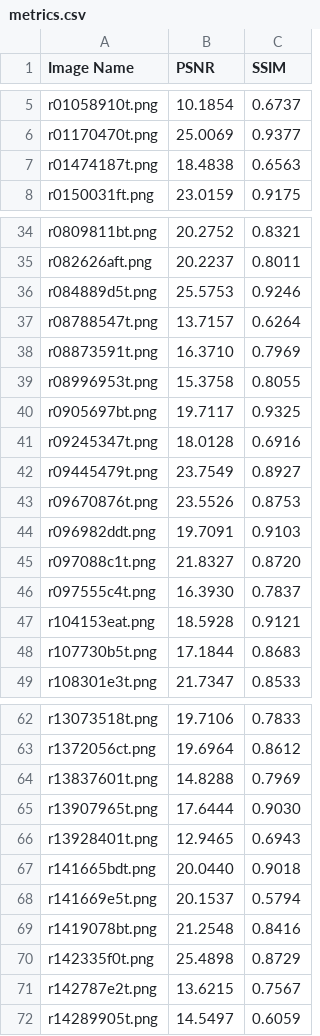
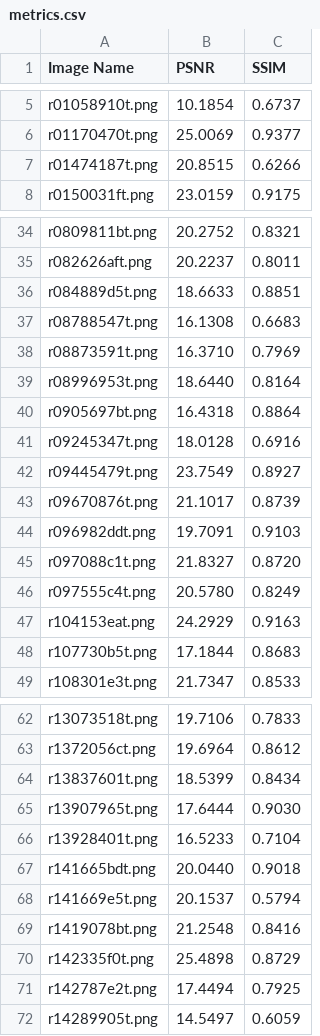
Before and after one commit to snehasishbeura/Low-Light-Image-Enhancement, a CSV file: results/LOLv2_Synthetic/metrics.csv, drawn as a sheet; only a part is shown, gaps mark what is left out; the diff covers the shown part only.

```diff
--- a/results/LOLv2_Synthetic/metrics.csv
+++ b/results/LOLv2_Synthetic/metrics.csv
@@ -6,3 +6,3 @@ r01058910t.png,10.1854,0.6737
 r01170470t.png,25.0069,0.9377
-r01474187t.png,18.4838,0.6563
+r01474187t.png,20.8515,0.6266
 r0150031ft.png,23.0159,0.9175
@@ -35,14 +35,14 @@ r0809811bt.png,20.2752,0.8321
 r082626aft.png,20.2237,0.8011
-r084889d5t.png,25.5753,0.9246
-r08788547t.png,13.7157,0.6264
+r084889d5t.png,18.6633,0.8851
+r08788547t.png,16.1308,0.6683
 r08873591t.png,16.3710,0.7969
-r08996953t.png,15.3758,0.8055
-r0905697bt.png,19.7117,0.9325
+r08996953t.png,18.6440,0.8164
+r0905697bt.png,16.4318,0.8864
 r09245347t.png,18.0128,0.6916
 r09445479t.png,23.7549,0.8927
-r09670876t.png,23.5526,0.8753
+r09670876t.png,21.1017,0.8739
 r096982ddt.png,19.7091,0.9103
 r097088c1t.png,21.8327,0.8720
-r097555c4t.png,16.3930,0.7837
-r104153eat.png,18.5928,0.9121
+r097555c4t.png,20.5780,0.8249
+r104153eat.png,24.2929,0.9163
 r107730b5t.png,17.1844,0.8683
@@ -63,5 +63,5 @@ r13073518t.png,19.7106,0.7833
 r1372056ct.png,19.6964,0.8612
-r13837601t.png,14.8288,0.7969
+r13837601t.png,18.5399,0.8434
 r13907965t.png,17.6444,0.9030
-r13928401t.png,12.9465,0.6943
+r13928401t.png,16.5233,0.7104
 r141665bdt.png,20.0440,0.9018
@@ -70,3 +70,3 @@ r1419078bt.png,21.2548,0.8416
 r142335f0t.png,25.4898,0.8729
-r142787e2t.png,13.6215,0.7567
+r142787e2t.png,17.4494,0.7925
 r14289905t.png,14.5497,0.6059
```
Also changed, not shown: 22 edited cells elsewhere in this file, results/LOL/ablation_study.csv, results/LOLv2_Real/ablation_study.csv, 49 other files.
